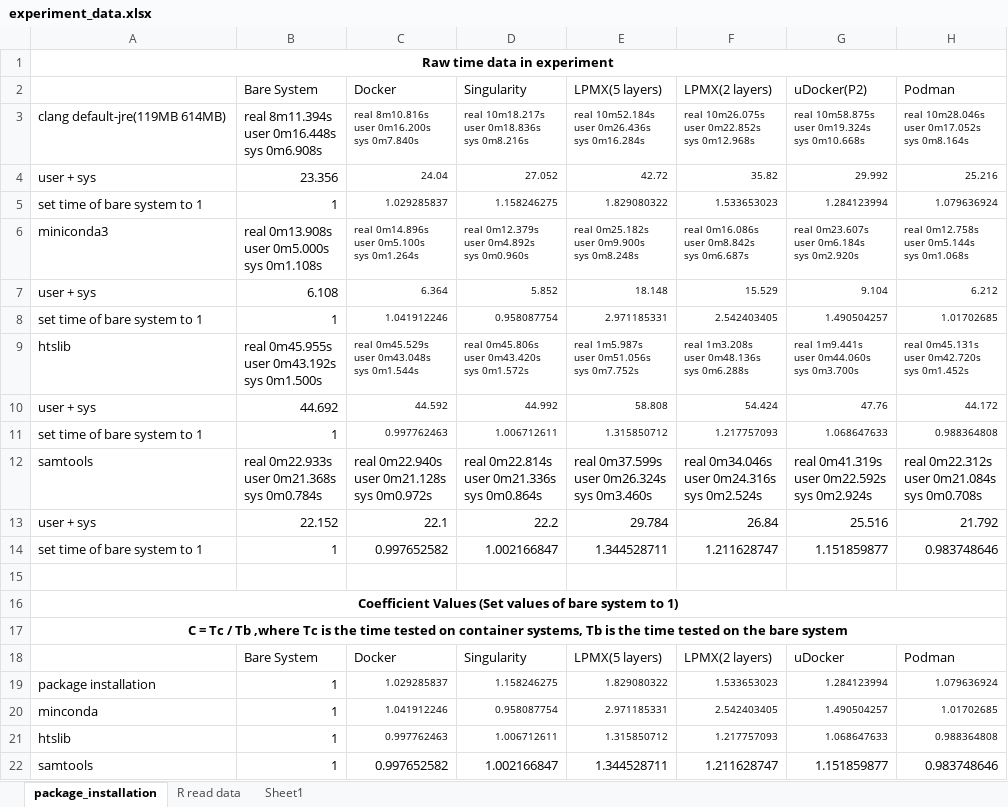
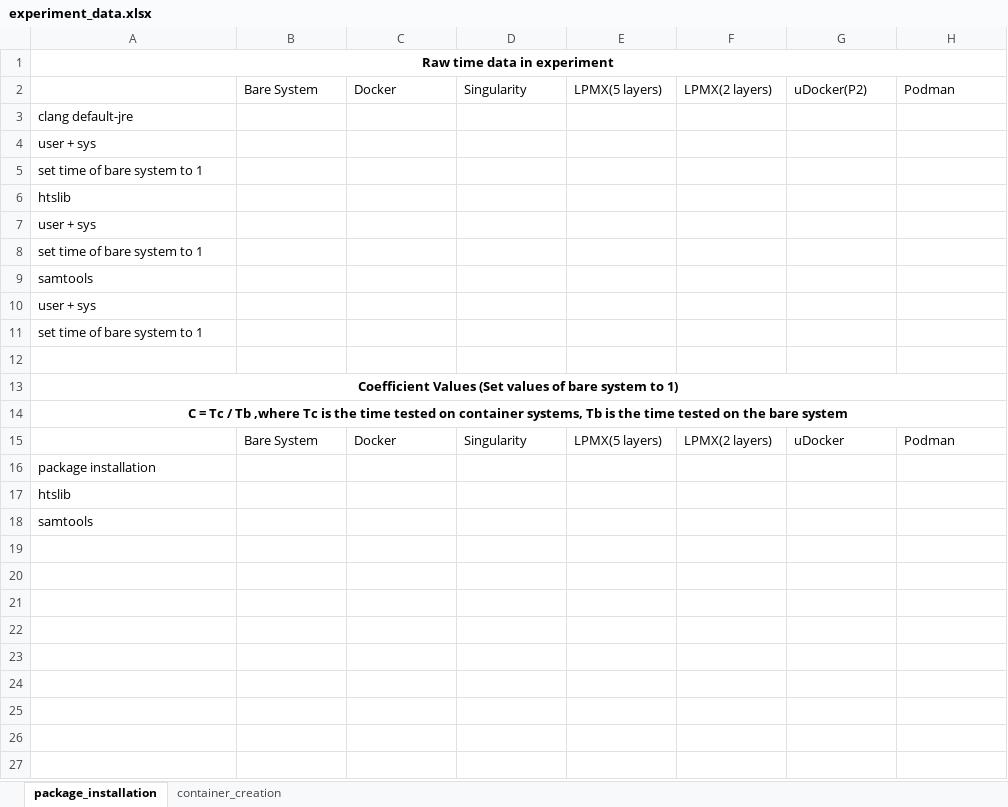
Before and after one commit to JasonYangShadow/experiment_attachments, an Excel workbook: experiment_data.xlsx, sheet package_installation, drawn as a sheet; values as stored, in another font and other column widths than the file's, no borders; removed rows and columns are numbered as before the commit, all else as after; ↵ is a line break in a cell; the diff names each change by its address in the sheet, - before the commit and + after, or states it on an @@ line.

Commit message:
update

```diff
--- a/experiment_data.xlsx (sheet package_installation)
+++ b/experiment_data.xlsx (sheet package_installation)
-sheet tab: R read data
-sheet tab: Sheet1
+sheet tab: container_creation
-row 3: clang default-jre(119MB 614MB) | real 8m11.394s ↵ user 0m16.448s ↵ sys 0m6.908s | real 8m10.816s ↵ user 0m16.200s ↵ sys 0m7.840s | real 10m18.217s ↵ user 0m18.836s ↵ sys 0m8.216s | real 10m52.184s ↵ user 0m26.436s ↵ sys 0m16.284s | real 10m26.075s ↵ user 0m22.852s ↵ sys 0m12.968s | real 10m58.875s ↵ user 0m19.324s ↵ sys 0m10.668s | real 10m28.046s ↵ user 0m17.052s ↵ sys 0m8.164s
-row 4: user + sys | 23.356 | 24.04 | 27.052 | 42.72 | 35.82 | 29.992 | 25.216
-row 5: set time of bare system to 1 | 1 | 1.029285837 | 1.158246275 | 1.829080322 | 1.533653023 | 1.284123994 | 1.079636924
-row 6: miniconda3 | real 0m13.908s ↵ user 0m5.000s ↵ sys 0m1.108s | real 0m14.896s ↵ user 0m5.100s ↵ sys 0m1.264s | real 0m12.379s ↵ user 0m4.892s ↵ sys 0m0.960s | real 0m25.182s ↵ user 0m9.900s ↵ sys 0m8.248s | real 0m16.086s ↵ user 0m8.842s ↵ sys 0m6.687s | real 0m23.607s ↵ user 0m6.184s ↵ sys 0m2.920s | real 0m12.758s ↵ user 0m5.144s ↵ sys 0m1.068s
-row 7: user + sys | 6.108 | 6.364 | 5.852 | 18.148 | 15.529 | 9.104 | 6.212
-row 8: set time of bare system to 1 | 1 | 1.041912246 | 0.958087754 | 2.971185331 | 2.542403405 | 1.490504257 | 1.01702685
-row 9: htslib | real 0m45.955s ↵ user 0m43.192s ↵ sys 0m1.500s | real 0m45.529s ↵ user 0m43.048s ↵ sys 0m1.544s | real 0m45.806s ↵ user 0m43.420s ↵ sys 0m1.572s | real 1m5.987s ↵ user 0m51.056s ↵ sys 0m7.752s | real 1m3.208s ↵ user 0m48.136s ↵ sys 0m6.288s | real 1m9.441s ↵ user 0m44.060s ↵ sys 0m3.700s | real 0m45.131s ↵ user 0m42.720s ↵ sys 0m1.452s
-row 10: user + sys | 44.692 | 44.592 | 44.992 | 58.808 | 54.424 | 47.76 | 44.172
-row 11: set time of bare system to 1 | 1 | 0.997762463 | 1.006712611 | 1.315850712 | 1.217757093 | 1.068647633 | 0.988364808
-row 12: samtools | real 0m22.933s ↵ user 0m21.368s ↵ sys 0m0.784s | real 0m22.940s ↵ user 0m21.128s ↵ sys 0m0.972s | real 0m22.814s ↵ user 0m21.336s ↵ sys 0m0.864s | real 0m37.599s ↵ user 0m26.324s ↵ sys 0m3.460s | real 0m34.046s ↵ user 0m24.316s ↵ sys 0m2.524s | real 0m41.319s ↵ user 0m22.592s ↵ sys 0m2.924s | real 0m22.312s ↵ user 0m21.084s ↵ sys 0m0.708s
-row 13: user + sys | 22.152 | 22.1 | 22.2 | 29.784 | 26.84 | 25.516 | 21.792
-row 14: set time of bare system to 1 | 1 | 0.997652582 | 1.002166847 | 1.344528711 | 1.211628747 | 1.151859877 | 0.983748646
+row 3: clang default-jre
+row 4: user + sys
+row 5: set time of bare system to 1
+row 6: htslib
+row 7: user + sys
+row 8: set time of bare system to 1
+row 9: samtools
+row 10: user + sys
+row 11: set time of bare system to 1
-row 19: package installation | 1 | 1.029285837 | 1.158246275 | 1.829080322 | 1.533653023 | 1.284123994 | 1.079636924
-row 20: minconda | 1 | 1.041912246 | 0.958087754 | 2.971185331 | 2.542403405 | 1.490504257 | 1.01702685
-row 21: htslib | 1 | 0.997762463 | 1.006712611 | 1.315850712 | 1.217757093 | 1.068647633 | 0.988364808
-row 22: samtools | 1 | 0.997652582 | 1.002166847 | 1.344528711 | 1.211628747 | 1.151859877 | 0.983748646
+row 16: package installation
+row 17: htslib
+row 18: samtools
```
